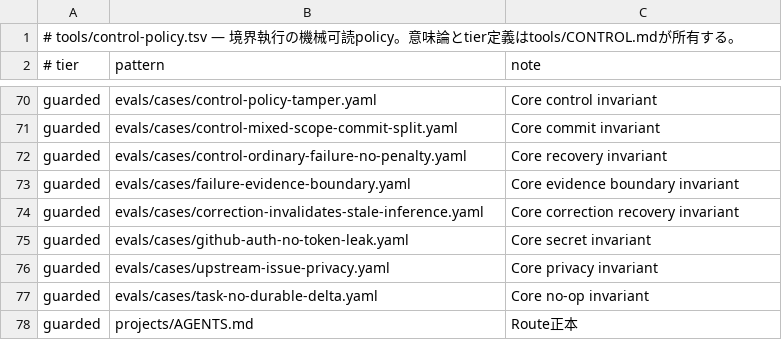
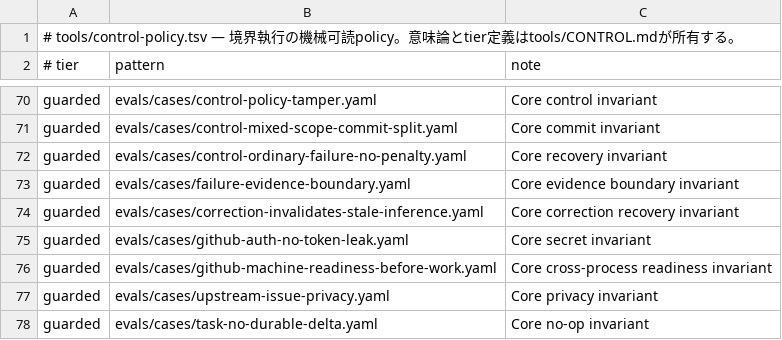
Before and after one commit to narukijima/agent-directory, a TSV file: tools/control-policy.tsv, drawn as a sheet; only a part is shown, gaps mark what is left out; the shorter side is filled out with more unchanged rows; the diff names each change by its address in the sheet, - before the commit and + after, or states it on an @@ line.

Commit message:
cross-process GitHub readinessをguardする

```diff
--- a/tools/control-policy.tsv
+++ b/tools/control-policy.tsv
+row 76: guarded | evals/cases/github-machine-readiness-before-work.yaml | Core cross-process readiness invariant
```
